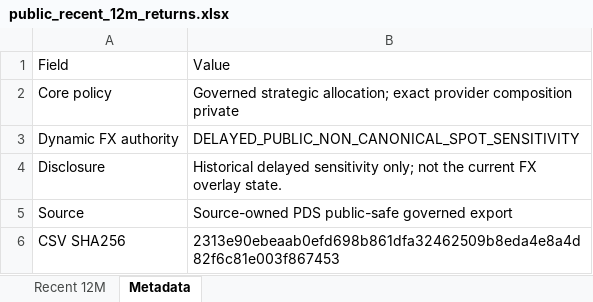
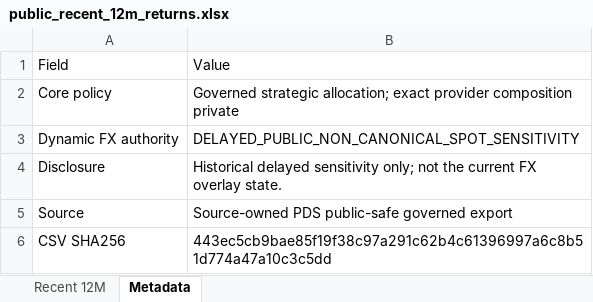
Before and after one commit to slackquant80/slackquant-research, an Excel workbook: public/data/systems/pds/public_recent_12m_returns.xlsx, sheet Metadata, drawn as a sheet; values as stored, in another font and other column widths than the file's, no borders; the diff names each change by its address in the sheet, - before the commit and + after, or states it on an @@ line.

```diff
--- a/public/data/systems/pds/public_recent_12m_returns.xlsx (sheet Metadata)
+++ b/public/data/systems/pds/public_recent_12m_returns.xlsx (sheet Metadata)
-B6: 2313e90ebeaab0efd698b861dfa32462509b8eda4e8a4d82f6c81e003f867453
+B6: 443ec5cb9bae85f19f38c97a291c62b4c61396997a6c8b51d774a47a10c3c5dd
```
Also changed, not shown: public/assets/systems/pds/PDS_Portfolio_History_Current_Definition.xlsx, 20 other files.
